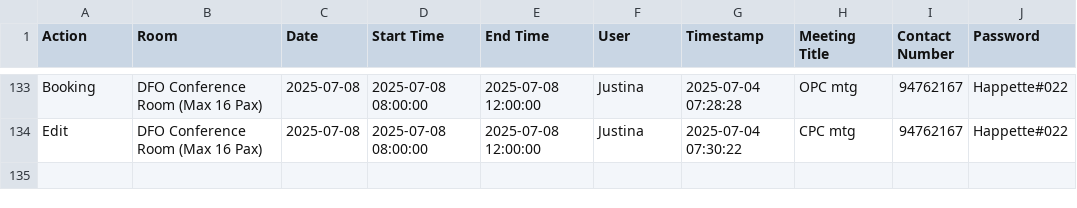
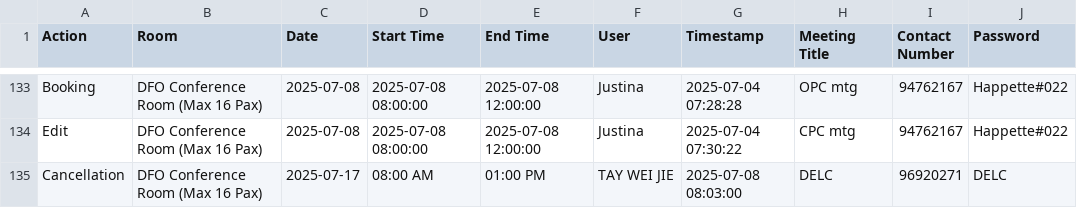
Before and after one commit to LimWeiZhong/Booking-Application, a CSV file: transaction_log.csv, drawn as a sheet; only a part is shown, gaps mark what is left out.

```diff
--- a/transaction_log.csv
+++ b/transaction_log.csv
@@ -134 +134,2 @@ Booking,DFO Conference Room (Max 16 Pax),2025-07-08,2025-07-08 08:00:00,2025-07-
 Edit,DFO Conference Room (Max 16 Pax),2025-07-08,2025-07-08 08:00:00,2025-07-08 12:00:00,Justina,2025-07-04 07:30:22,CPC mtg,94762167,Happette#022
+Cancellation,DFO Conference Room (Max 16 Pax),2025-07-17,08:00 AM,01:00 PM,TAY WEI JIE,2025-07-08 08:03:00,DELC,96920271,DELC
```
Also changed, not shown: bookings.csv.
